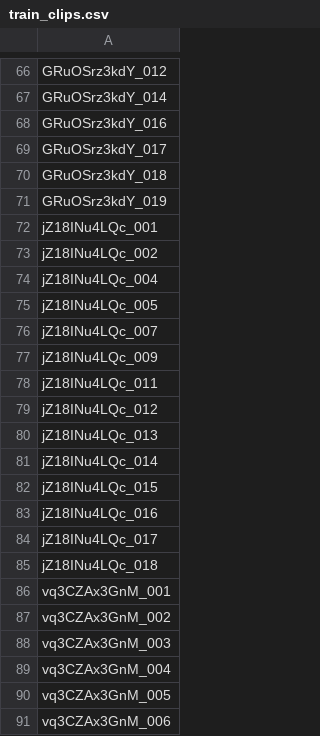
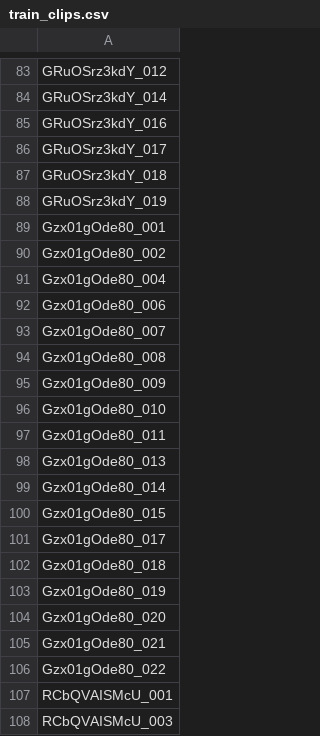
Before and after one commit to sjrand96/sports-footage-autotrim, a CSV file: data/train_clips.csv, drawn as a sheet; only a part is shown, gaps mark what is left out; the shorter side is filled out with more unchanged rows; the diff covers the shown part only.

```diff
--- a/data/train_clips.csv
+++ b/data/train_clips.csv
@@ -71 +88,21 @@ GRuOSrz3kdY_018
 GRuOSrz3kdY_019
+Gzx01gOde80_001
+Gzx01gOde80_002
+Gzx01gOde80_004
+Gzx01gOde80_006
+Gzx01gOde80_007
+Gzx01gOde80_008
+Gzx01gOde80_009
+Gzx01gOde80_010
+Gzx01gOde80_011
+Gzx01gOde80_013
+Gzx01gOde80_014
+Gzx01gOde80_015
+Gzx01gOde80_017
+Gzx01gOde80_018
+Gzx01gOde80_019
+Gzx01gOde80_020
+Gzx01gOde80_021
+Gzx01gOde80_022
+RCbQVAISMcU_001
+RCbQVAISMcU_003
```
Also changed, not shown: 77 added rows elsewhere in this file, data/test_clips.csv, 2 other files.
